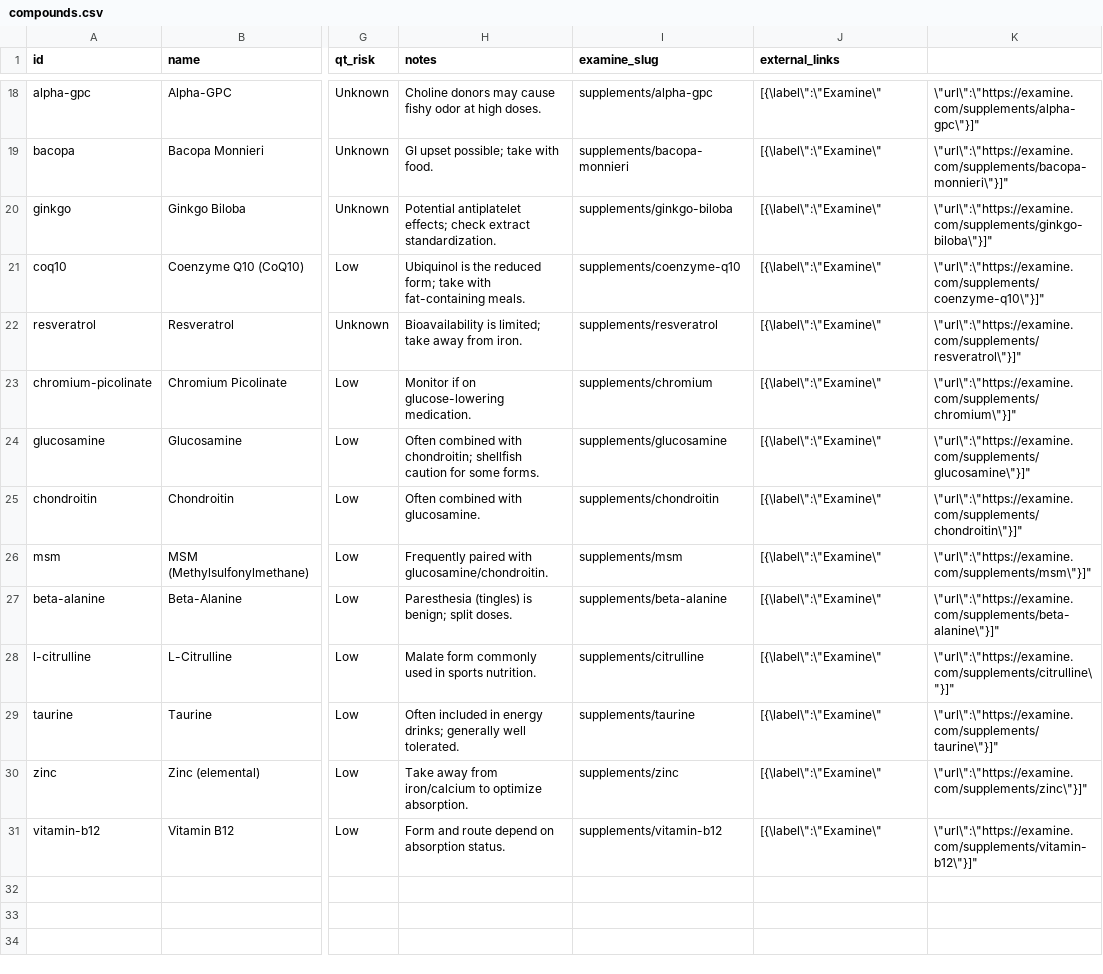
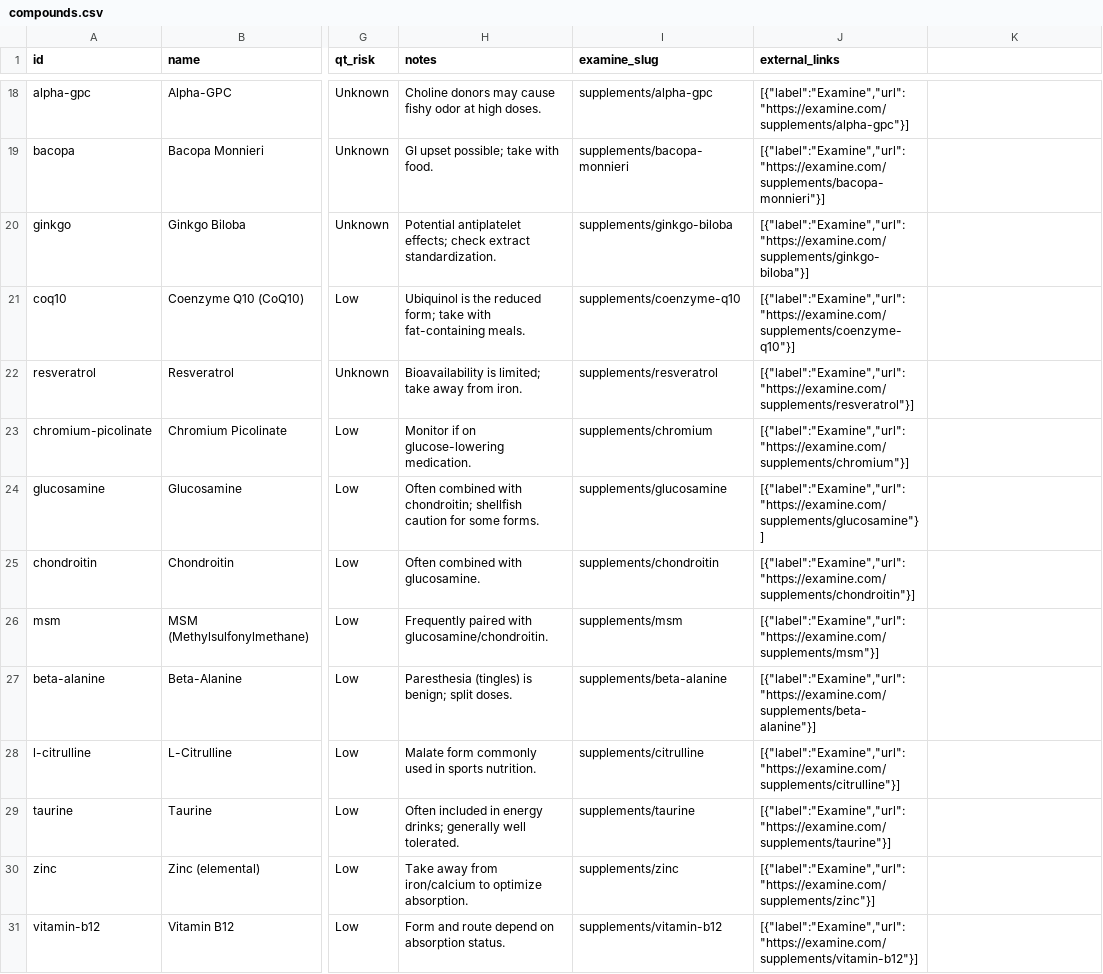
Before and after one commit to KG-97/supptracker, a CSV file: data/compounds.csv, drawn as a sheet; only a part is shown, gaps mark what is left out; the diff covers the shown part only; the diff names each change by its address in the sheet, - before the commit and + after, or states it on an @@ line.

```diff
--- a/data/compounds.csv
+++ b/data/compounds.csv
-J18 (external_links): [{\label\":\"Examine\"
+J18 (external_links): [{"label":"Examine","url":"https://examine.com/supplements/alpha-gpc"}]
-K18: \"url\":\"https://examine.com/supplements/alpha-gpc\"}]"
+K18: (empty)
-J19 (external_links): [{\label\":\"Examine\"
+J19 (external_links): [{"label":"Examine","url":"https://examine.com/supplements/bacopa-monnieri"}]
-K19: \"url\":\"https://examine.com/supplements/bacopa-monnieri\"}]"
+K19: (empty)
-J20 (external_links): [{\label\":\"Examine\"
+J20 (external_links): [{"label":"Examine","url":"https://examine.com/supplements/ginkgo-biloba"}]
-K20: \"url\":\"https://examine.com/supplements/ginkgo-biloba\"}]"
+K20: (empty)
-J21 (external_links): [{\label\":\"Examine\"
+J21 (external_links): [{"label":"Examine","url":"https://examine.com/supplements/coenzyme-q10"}]
-K21: \"url\":\"https://examine.com/supplements/coenzyme-q10\"}]"
+K21: (empty)
-J22 (external_links): [{\label\":\"Examine\"
+J22 (external_links): [{"label":"Examine","url":"https://examine.com/supplements/resveratrol"}]
-K22: \"url\":\"https://examine.com/supplements/resveratrol\"}]"
+K22: (empty)
-J23 (external_links): [{\label\":\"Examine\"
+J23 (external_links): [{"label":"Examine","url":"https://examine.com/supplements/chromium"}]
-K23: \"url\":\"https://examine.com/supplements/chromium\"}]"
+K23: (empty)
-J24 (external_links): [{\label\":\"Examine\"
+J24 (external_links): [{"label":"Examine","url":"https://examine.com/supplements/glucosamine"}]
-K24: \"url\":\"https://examine.com/supplements/glucosamine\"}]"
+K24: (empty)
-J25 (external_links): [{\label\":\"Examine\"
+J25 (external_links): [{"label":"Examine","url":"https://examine.com/supplements/chondroitin"}]
-K25: \"url\":\"https://examine.com/supplements/chondroitin\"}]"
+K25: (empty)
-J26 (external_links): [{\label\":\"Examine\"
+J26 (external_links): [{"label":"Examine","url":"https://examine.com/supplements/msm"}]
-K26: \"url\":\"https://examine.com/supplements/msm\"}]"
+K26: (empty)
-J27 (external_links): [{\label\":\"Examine\"
+J27 (external_links): [{"label":"Examine","url":"https://examine.com/supplements/beta-alanine"}]
-K27: \"url\":\"https://examine.com/supplements/beta-alanine\"}]"
+K27: (empty)
-J28 (external_links): [{\label\":\"Examine\"
+J28 (external_links): [{"label":"Examine","url":"https://examine.com/supplements/citrulline"}]
-K28: \"url\":\"https://examine.com/supplements/citrulline\"}]"
+K28: (empty)
-J29 (external_links): [{\label\":\"Examine\"
+J29 (external_links): [{"label":"Examine","url":"https://examine.com/supplements/taurine"}]
-K29: \"url\":\"https://examine.com/supplements/taurine\"}]"
+K29: (empty)
-J30 (external_links): [{\label\":\"Examine\"
+J30 (external_links): [{"label":"Examine","url":"https://examine.com/supplements/zinc"}]
-K30: \"url\":\"https://examine.com/supplements/zinc\"}]"
+K30: (empty)
-J31 (external_links): [{\label\":\"Examine\"
+J31 (external_links): [{"label":"Examine","url":"https://examine.com/supplements/vitamin-b12"}]
-K31: \"url\":\"https://examine.com/supplements/vitamin-b12\"}]"
+K31: (empty)
```
Also changed, not shown: 32 edited cells elsewhere in this file, data/interactions.csv, 3 other files.
